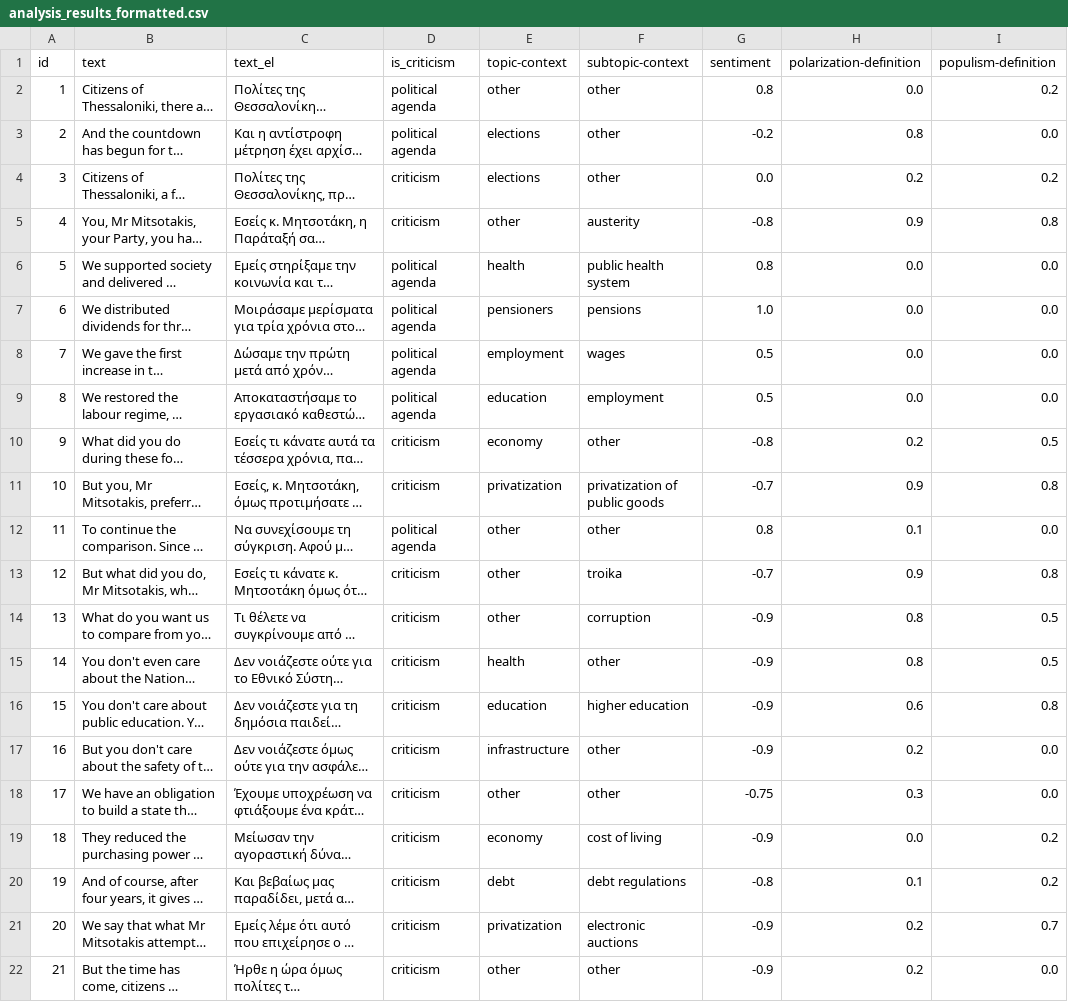
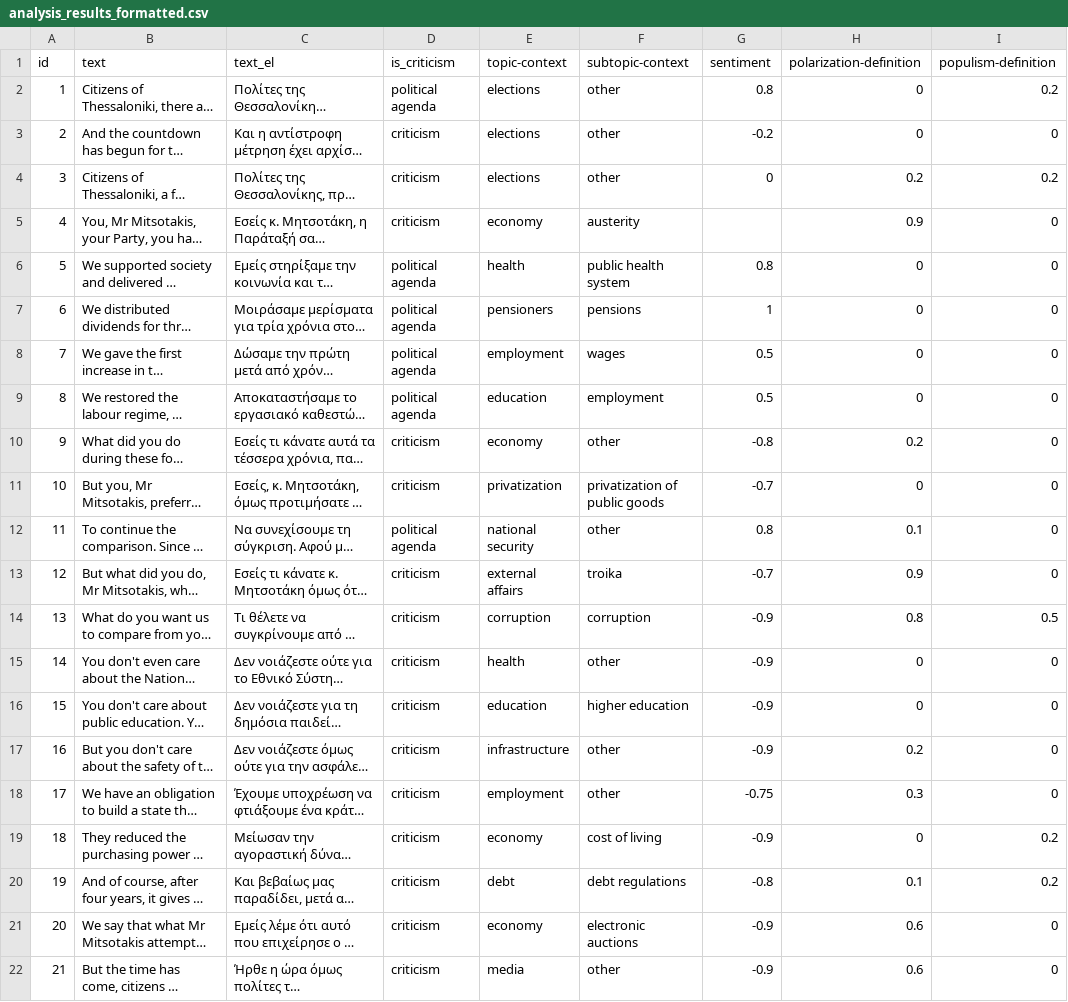
Before and after one commit to Datalab-AUTH/imedd-political-speech-data-test, a CSV file: pre-elections/Tsipras/Tsipras_2023_05_16_Thessaloniki/analysis/final/analysis_results_formatted.csv, drawn as a sheet; only a part is shown; long unchanged cells end in …; the diff covers the shown part only; the diff names each change by its address in the sheet, - before the commit and + after, or states it on an @@ line.

Commit message:
Updating results with fixed for speech /Users/atroboukis/Desktop/Tsipras_2023_05_16_Thessaloniki

```diff
--- a/pre-elections/Tsipras/Tsipras_2023_05_16_Thessaloniki/analysis/final/analysis_results_formatted.csv
+++ b/pre-elections/Tsipras/Tsipras_2023_05_16_Thessaloniki/analysis/final/analysis_results_formatted.csv
-E2 (topic-context): other
+E2 (topic-context): elections
-H2 (polarization-definition): 0.0
+H2 (polarization-definition): 0
-D3 (is_criticism): political agenda
+D3 (is_criticism): criticism
-H3 (polarization-definition): 0.8
+H3 (polarization-definition): 0
-I3 (populism-definition): 0.0
+I3 (populism-definition): 0
-G4 (sentiment): 0.0
+G4 (sentiment): 0
-E5 (topic-context): other
+E5 (topic-context): economy
-G5 (sentiment): -0.8
+G5 (sentiment): (empty)
-I5 (populism-definition): 0.8
+I5 (populism-definition): 0
-H6:H9 (polarization-definition): 0.0
+H6:H9 (polarization-definition): 0
-I6:I9 (populism-definition): 0.0
+I6:I9 (populism-definition): 0
-G7 (sentiment): 1.0
+G7 (sentiment): 1
-I10 (populism-definition): 0.5
+I10 (populism-definition): 0
-H11 (polarization-definition): 0.9
+H11 (polarization-definition): 0
-I11 (populism-definition): 0.8
+I11 (populism-definition): 0
-E12 (topic-context): other
+E12 (topic-context): national security
-I12 (populism-definition): 0.0
+I12 (populism-definition): 0
-E13 (topic-context): other
+E13 (topic-context): external affairs
-I13 (populism-definition): 0.8
+I13 (populism-definition): 0
-E14 (topic-context): other
+E14 (topic-context): corruption
-H15 (polarization-definition): 0.8
+H15 (polarization-definition): 0
-I15 (populism-definition): 0.5
+I15 (populism-definition): 0
-H16 (polarization-definition): 0.6
+H16 (polarization-definition): 0
-I16 (populism-definition): 0.8
+I16 (populism-definition): 0
-I17:I18 (populism-definition): 0.0
+I17:I18 (populism-definition): 0
-E18 (topic-context): other
+E18 (topic-context): employment
-H19 (polarization-definition): 0.0
+H19 (polarization-definition): 0
-E21 (topic-context): privatization
+E21 (topic-context): economy
-H21:H22 (polarization-definition): 0.2
+H21:H22 (polarization-definition): 0.6
-I21 (populism-definition): 0.7
+I21 (populism-definition): 0
-E22 (topic-context): other
+E22 (topic-context): media
-I22 (populism-definition): 0.0
+I22 (populism-definition): 0
```
Also changed, not shown: 24 edited cells elsewhere in this file, 26 other files.
